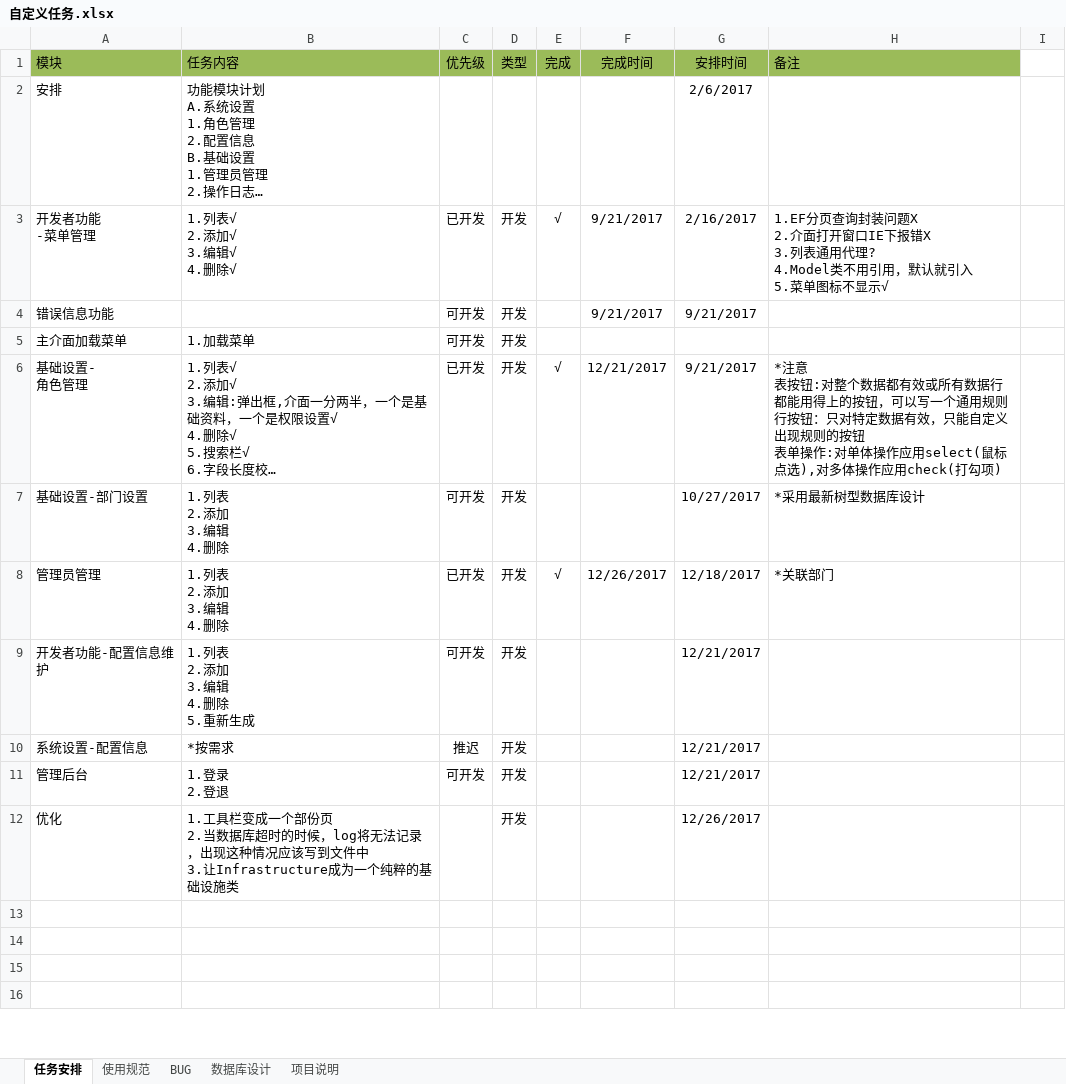
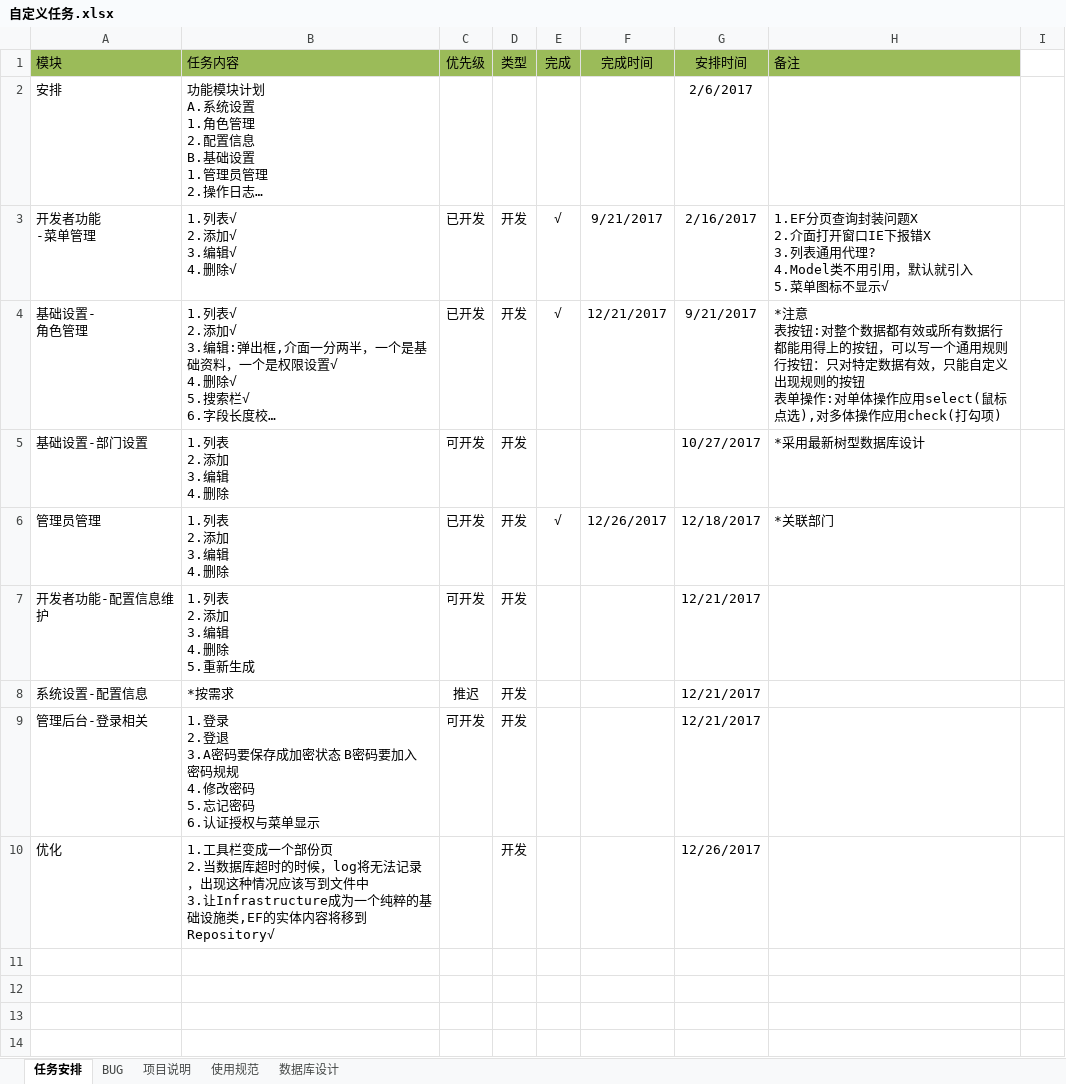
Before and after one commit to cxm12900733/Custom, an Excel workbook: 文档/自定义任务.xlsx, sheet 任务安排, drawn as a sheet; only a part is shown; long unchanged cells end in …; values as stored, in another font and other column widths than the file's, no borders; removed rows and columns are numbered as before the commit, all else as after; ↵ is a line break in a cell; the diff names each change by its address in the sheet, - before the commit and + after, or states it on an @@ line.

```diff
--- a/文档/自定义任务.xlsx (sheet 任务安排)
+++ b/文档/自定义任务.xlsx (sheet 任务安排)
@@ sheet tab order changed: 任务安排 | BUG | 项目说明 | 使用规范 | 数据库设计 @@
-row 4: 错误信息功能 |  | 可开发 | 开发 |  | 9/21/2017 | 9/21/2017
-row 5: 主介面加载菜单 | 1.加载菜单 | 可开发 | 开发
-A9 (模块): 管理后台
+A9 (模块): 管理后台-登录相关
-B9 (任务内容): 1.登录 ↵ 2.登退
+B9 (任务内容): 1.登录 ↵ 2.登退 ↵ 3.A密码要保存成加密状态 B密码要加入密码规规 ↵ 4.修改密码 ↵ 5.忘记密码 ↵ 6.认证授权与菜单显示
-B10 (任务内容): …础设施类
+B10 (任务内容): …础设施类,EF的实体内容将移到Repository√
```
Also changed, not shown: 37 other files.
